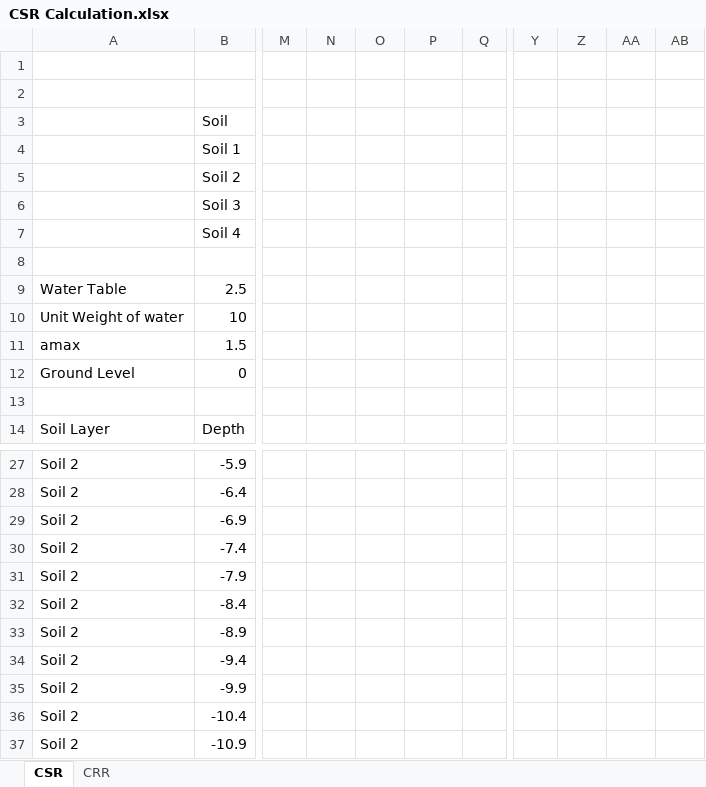
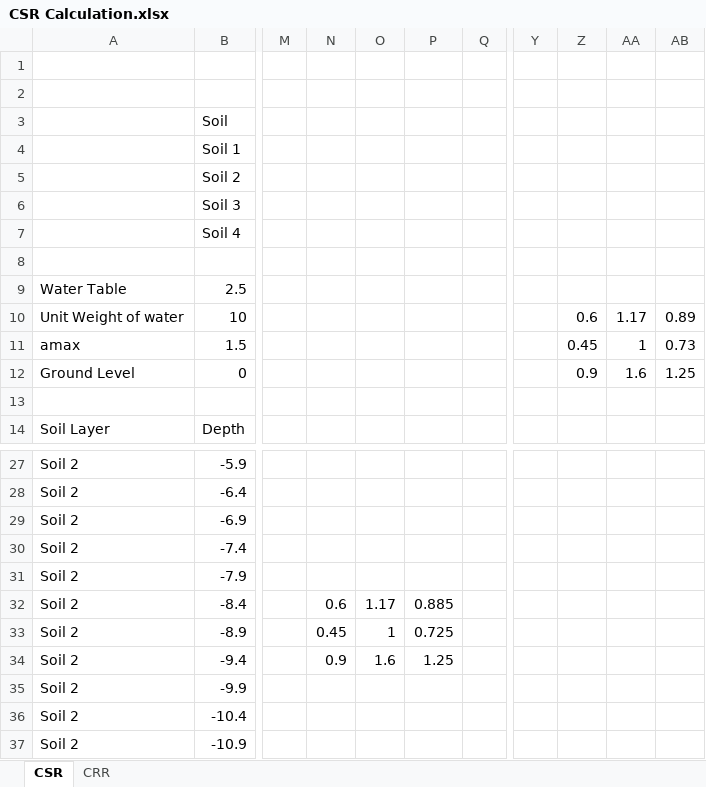
Before and after one commit to sreejithproATKR/liquefactionModule, an Excel workbook: CSR Calculation.xlsx, sheet CSR, drawn as a sheet; only a part is shown, gaps mark what is left out; values as stored, in another font and other column widths than the file's, no borders; charts and pictures not drawn; the diff names each change by its address in the sheet, - before the commit and + after, or states it on an @@ line.

Commit message:
0.01

```diff
--- a/CSR Calculation.xlsx (sheet CSR)
+++ b/CSR Calculation.xlsx (sheet CSR)
-Z10: (empty)
+Z10: 0.6
-AA10: (empty)
+AA10: 1.17
-AB10: (empty)
+AB10: 0.89
-Z11: (empty)
+Z11: 0.45
-AA11: (empty)
+AA11: 1
-AB11: (empty)
+AB11: 0.73
-Z12: (empty)
+Z12: 0.9
-AA12: (empty)
+AA12: 1.6
-AB12: (empty)
+AB12: 1.25
-N32: (empty)
+N32: 0.6
-O32: (empty)
+O32: 1.17
-P32: (empty)
+P32: 0.885
-N33: (empty)
+N33: 0.45
-O33: (empty)
+O33: 1
-P33: (empty)
+P33: 0.725
-N34: (empty)
+N34: 0.9
-O34: (empty)
+O34: 1.6
-P34: (empty)
+P34: 1.25
```
Also changed, not shown: charts or pictures.
